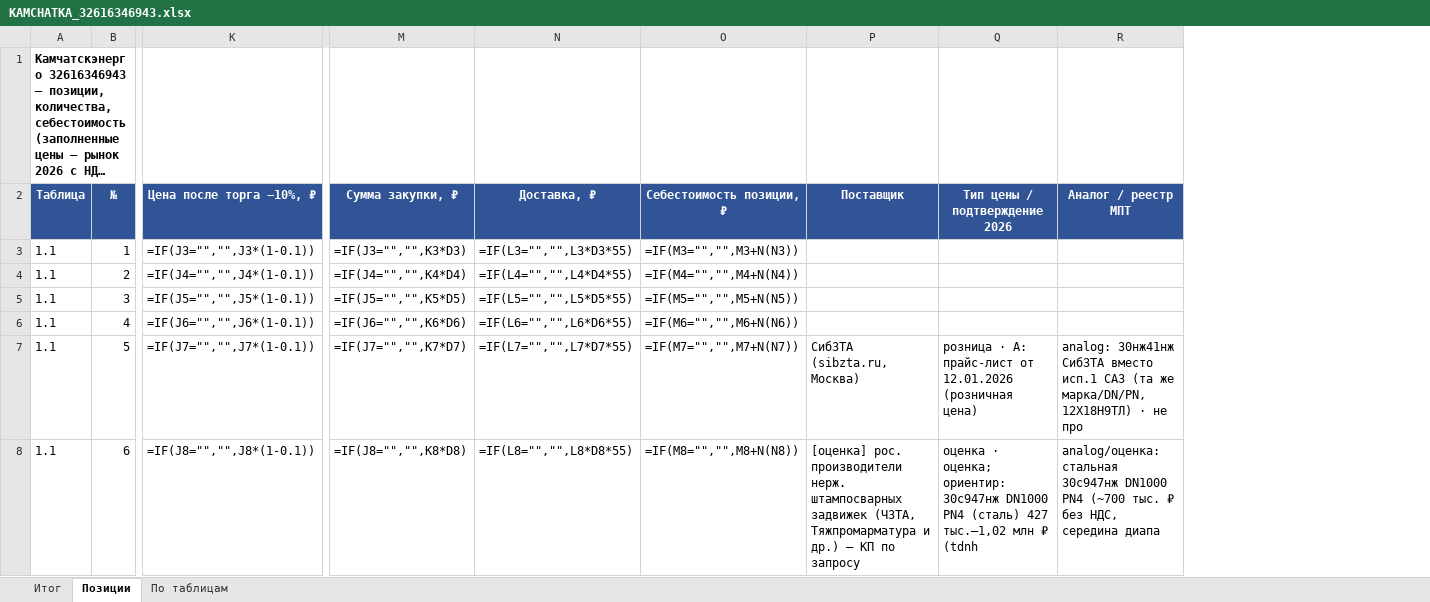
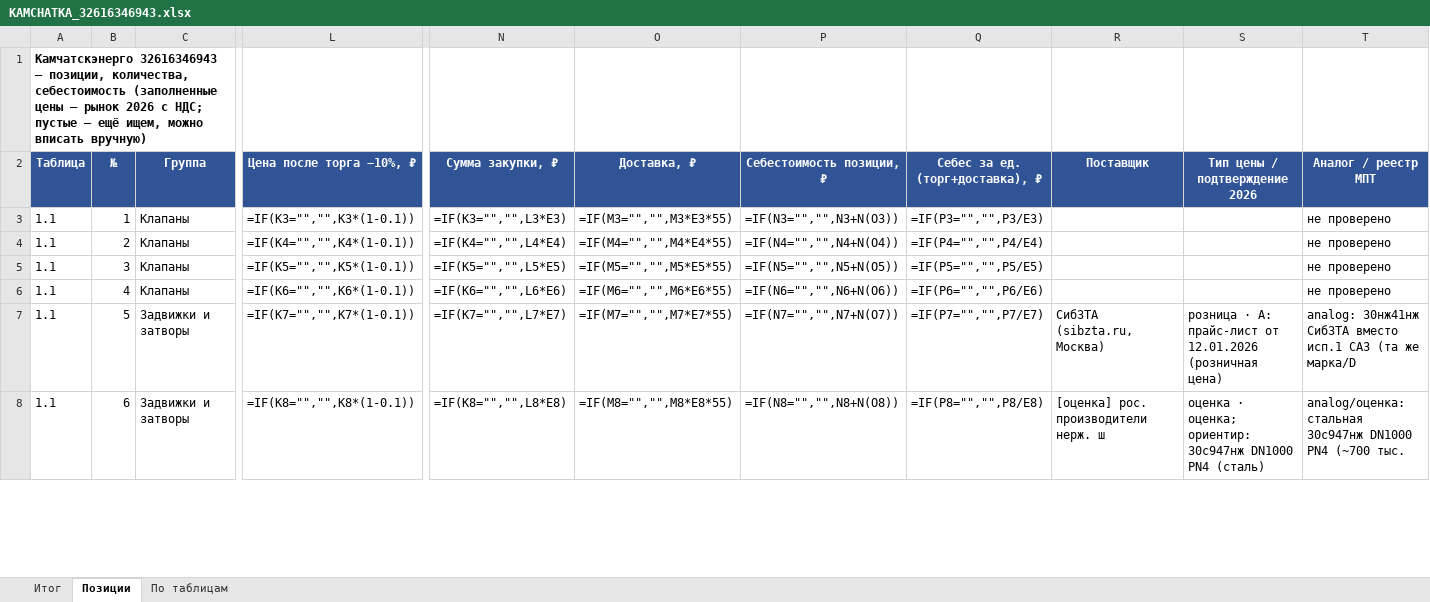
Before and after one commit to arorlov93/Tender-RUS-, an Excel workbook: KAMCHATKA_32616346943.xlsx, sheet Позиции, drawn as a sheet; only a part is shown, gaps mark what is left out; long unchanged cells end in …; values as stored, in another font and other column widths than the file's, no borders; formulas without a stored value are shown as written; addresses are those after the commit; the diff covers the shown part only; the diff names each change by its address in the sheet, - before the commit and + after, or states it on an @@ line.

```diff
--- a/KAMCHATKA_32616346943.xlsx (sheet Позиции)
+++ b/KAMCHATKA_32616346943.xlsx (sheet Позиции)
+column C (Группа), rows 3-8: Клапаны | Клапаны | Клапаны | Клапаны | Задвижки и затворы | Задвижки и затворы
+column Q (Себес за ед. (торг+доставка), ₽), rows 3-8: =IF(P3="","",P3/E3) | =IF(P4="","",P4/E4) | =IF(P5="","",P5/E5) | =IF(P6="","",P6/E6) | =IF(P7="","",P7/E7) | =IF(P8="","",P8/E8)
-L3 (Цена после торга −10%, ₽): =IF(J3="","",J3*(1-0.1))
+L3 (Цена после торга −10%, ₽): =IF(K3="","",K3*(1-0.1))
-N3 (Сумма закупки, ₽): =IF(J3="","",K3*D3)
+N3 (Сумма закупки, ₽): =IF(K3="","",L3*E3)
-O3 (Доставка, ₽): =IF(L3="","",L3*D3*55)
+O3 (Доставка, ₽): =IF(M3="","",M3*E3*55)
-P3 (Себестоимость позиции, ₽): =IF(M3="","",M3+N(N3))
+P3 (Себестоимость позиции, ₽): =IF(N3="","",N3+N(O3))
-T3:T6 (Аналог / реестр МПТ): (empty)
+T3:T6 (Аналог / реестр МПТ): не проверено
-L4 (Цена после торга −10%, ₽): =IF(J4="","",J4*(1-0.1))
+L4 (Цена после торга −10%, ₽): =IF(K4="","",K4*(1-0.1))
-N4 (Сумма закупки, ₽): =IF(J4="","",K4*D4)
+N4 (Сумма закупки, ₽): =IF(K4="","",L4*E4)
-O4 (Доставка, ₽): =IF(L4="","",L4*D4*55)
+O4 (Доставка, ₽): =IF(M4="","",M4*E4*55)
-P4 (Себестоимость позиции, ₽): =IF(M4="","",M4+N(N4))
+P4 (Себестоимость позиции, ₽): =IF(N4="","",N4+N(O4))
-L5 (Цена после торга −10%, ₽): =IF(J5="","",J5*(1-0.1))
+L5 (Цена после торга −10%, ₽): =IF(K5="","",K5*(1-0.1))
-N5 (Сумма закупки, ₽): =IF(J5="","",K5*D5)
+N5 (Сумма закупки, ₽): =IF(K5="","",L5*E5)
-O5 (Доставка, ₽): =IF(L5="","",L5*D5*55)
+O5 (Доставка, ₽): =IF(M5="","",M5*E5*55)
-P5 (Себестоимость позиции, ₽): =IF(M5="","",M5+N(N5))
+P5 (Себестоимость позиции, ₽): =IF(N5="","",N5+N(O5))
-L6 (Цена после торга −10%, ₽): =IF(J6="","",J6*(1-0.1))
+L6 (Цена после торга −10%, ₽): =IF(K6="","",K6*(1-0.1))
-N6 (Сумма закупки, ₽): =IF(J6="","",K6*D6)
+N6 (Сумма закупки, ₽): =IF(K6="","",L6*E6)
-O6 (Доставка, ₽): =IF(L6="","",L6*D6*55)
+O6 (Доставка, ₽): =IF(M6="","",M6*E6*55)
-P6 (Себестоимость позиции, ₽): =IF(M6="","",M6+N(N6))
+P6 (Себестоимость позиции, ₽): =IF(N6="","",N6+N(O6))
-L7 (Цена после торга −10%, ₽): =IF(J7="","",J7*(1-0.1))
+L7 (Цена после торга −10%, ₽): =IF(K7="","",K7*(1-0.1))
-N7 (Сумма закупки, ₽): =IF(J7="","",K7*D7)
+N7 (Сумма закупки, ₽): =IF(K7="","",L7*E7)
-O7 (Доставка, ₽): =IF(L7="","",L7*D7*55)
+O7 (Доставка, ₽): =IF(M7="","",M7*E7*55)
-P7 (Себестоимость позиции, ₽): =IF(M7="","",M7+N(N7))
+P7 (Себестоимость позиции, ₽): =IF(N7="","",N7+N(O7))
-T7 (Аналог / реестр МПТ): …(та же марка/DN/PN, 12Х18Н9ТЛ) · не про
+T7 (Аналог / реестр МПТ): …(та же марка/D
-L8 (Цена после торга −10%, ₽): =IF(J8="","",J8*(1-0.1))
+L8 (Цена после торга −10%, ₽): =IF(K8="","",K8*(1-0.1))
-N8 (Сумма закупки, ₽): =IF(J8="","",K8*D8)
+N8 (Сумма закупки, ₽): =IF(K8="","",L8*E8)
-O8 (Доставка, ₽): =IF(L8="","",L8*D8*55)
+O8 (Доставка, ₽): =IF(M8="","",M8*E8*55)
-P8 (Себестоимость позиции, ₽): =IF(M8="","",M8+N(N8))
+P8 (Себестоимость позиции, ₽): =IF(N8="","",N8+N(O8))
-R8 (Поставщик): …производители нерж. штампосварных задвижек (ЧЗТА, Тяжпромарматура и др.) — КП по запросу
+R8 (Поставщик): …производители нерж. ш
-S8 (Тип цены / подтверждение 2026): …PN4 (сталь) 427 тыс.–1,02 млн ₽ (tdnh
+S8 (Тип цены / подтверждение 2026): …PN4 (сталь)
-T8 (Аналог / реестр МПТ): …(~700 тыс. ₽ без НДС, середина диапа
+T8 (Аналог / реестр МПТ): …(~700 тыс.
```
Also changed, not shown: 1761 edited cells and cell formats elsewhere in this sheet, sheet Итог, sheet По таблицам, 1 other file.
